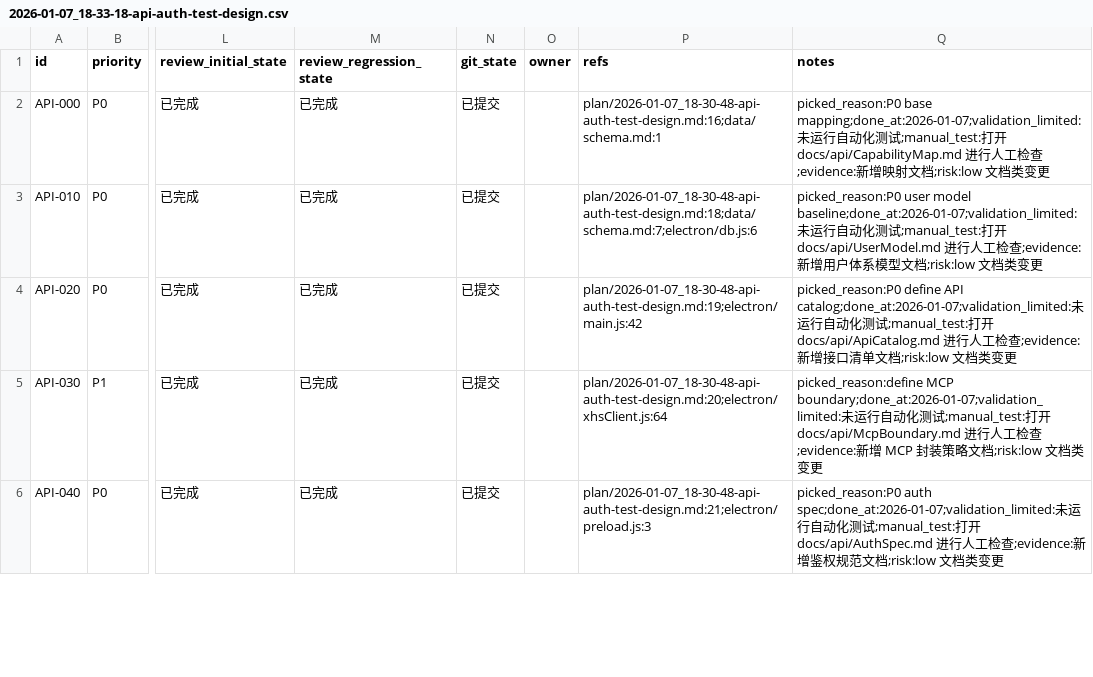
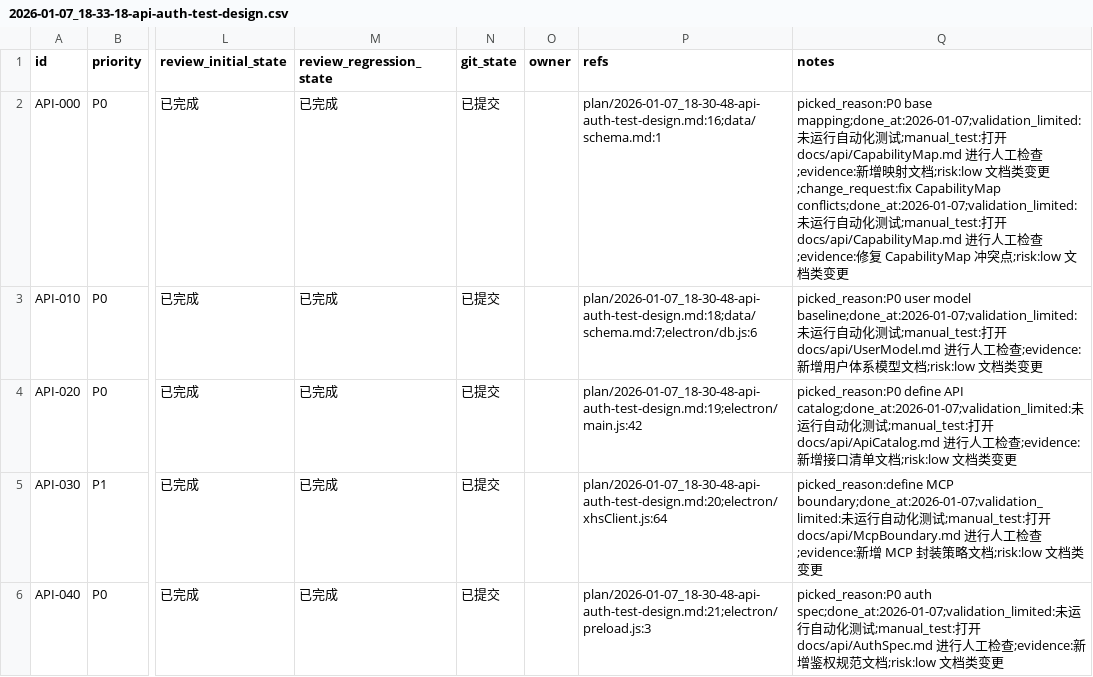
Before and after one commit to GalaxyXieyu/XHS-Runner, a CSV file: issues/2026-01-07_18-33-18-api-auth-test-design.csv, drawn as a sheet; only a part is shown, gaps mark what is left out; the diff names each change by its address in the sheet, - before the commit and + after, or states it on an @@ line.

Commit message:
[API-000] Fix capability map conflicts

```diff
--- a/issues/2026-01-07_18-33-18-api-auth-test-design.csv
+++ b/issues/2026-01-07_18-33-18-api-auth-test-design.csv
-Q2 (notes): …变更
+Q2 (notes): …变更;change_request:fix CapabilityMap conflicts;done_at:2026-01-07;validation_limited:未运行自动化测试;manual_test:打开 docs/api/CapabilityMap.md 进行人工检查;evidence:修复 CapabilityMap 冲突点;risk:low 文档类变更
```
Also changed, not shown: 1 other file.
